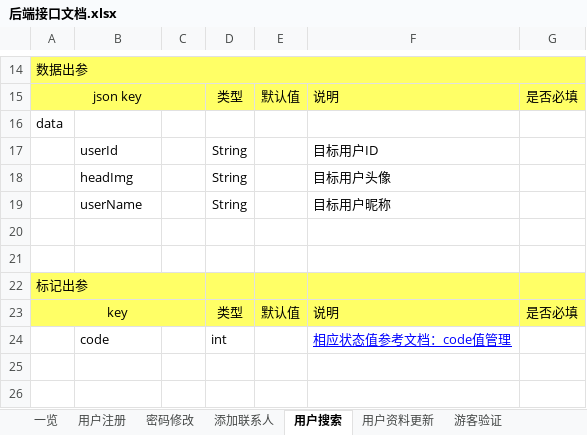
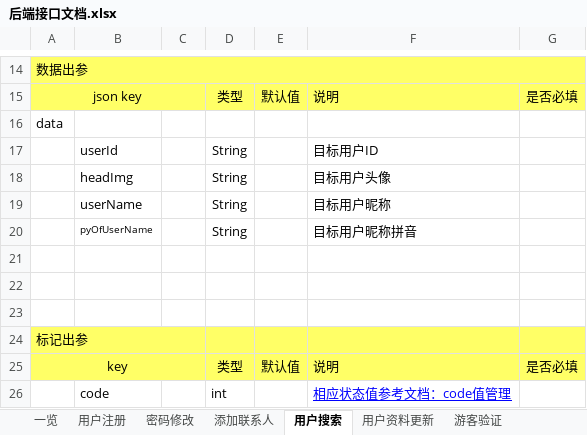
Before and after one commit to XJ-GTD/GTD2, an Excel workbook: A-开发相关文档素材/1.一期接口文档/后端接口文档.xlsx, sheet 用户搜索, drawn as a sheet; only a part is shown, gaps mark what is left out; values as stored, in another font and other column widths than the file's, no borders; the diff names each change by its address in the sheet, - before the commit and + after, or states it on an @@ line.

```diff
--- a/A-开发相关文档素材/1.一期接口文档/后端接口文档.xlsx (sheet 用户搜索)
+++ b/A-开发相关文档素材/1.一期接口文档/后端接口文档.xlsx (sheet 用户搜索)
+row 20:  | pyOfUserName |  | String |  | 目标用户昵称拼音
+row 21: (empty)
```
Also changed, not shown: sheet 定时同步, sheet 用户注册, sheet 游客验证, sheet 一览, sheet 用户验证（验证码）, sheet 用户验证（密码）, 1 more sheet, 1 other file.
